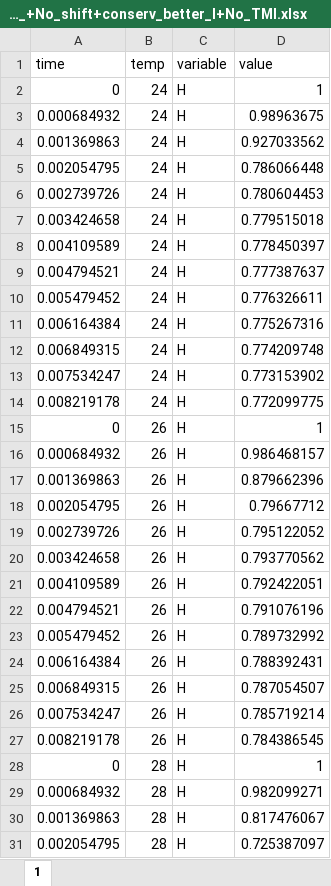
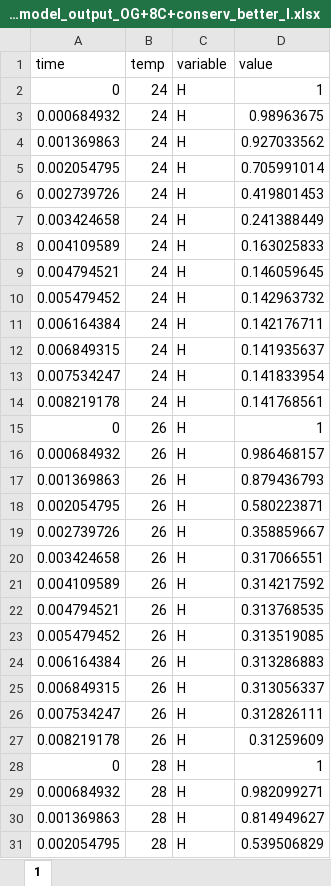
Before and after one commit to linzmartin/Tate_Rotation_Temp_Immunity, an Excel workbook: HIB_within_host_model_output_OG+8C+conserv_better_I.xlsx (was HIB_within_host_model_output_+No_shift+conserv_better_I+No_TMI.xlsx), sheet 1, drawn as a sheet; only a part is shown; values as stored, in another font and other column widths than the file's, no borders; the diff covers the shown part only; the diff names each change by its address in the sheet, - before the commit and + after, or states it on an @@ line.

```diff
--- a/HIB_within_host_model_output_+No_shift+conserv_better_I+No_TMI.xlsx (sheet 1)
+++ b/HIB_within_host_model_output_OG+8C+conserv_better_I.xlsx (sheet 1)
-D5 (value): 0.786066448
+D5 (value): 0.705991014
-D6 (value): 0.780604453
+D6 (value): 0.419801453
-D7 (value): 0.779515018
+D7 (value): 0.241388449
-D8 (value): 0.778450397
+D8 (value): 0.163025833
-D9 (value): 0.777387637
+D9 (value): 0.146059645
-D10 (value): 0.776326611
+D10 (value): 0.142963732
-D11 (value): 0.775267316
+D11 (value): 0.142176711
-D12 (value): 0.774209748
+D12 (value): 0.141935637
-D13 (value): 0.773153902
+D13 (value): 0.141833954
-D14 (value): 0.772099775
+D14 (value): 0.141768561
-D17 (value): 0.879662396
+D17 (value): 0.879436793
-D18 (value): 0.79667712
+D18 (value): 0.580223871
-D19 (value): 0.795122052
+D19 (value): 0.358859667
-D20 (value): 0.793770562
+D20 (value): 0.317066551
-D21 (value): 0.792422051
+D21 (value): 0.314217592
-D22 (value): 0.791076196
+D22 (value): 0.313768535
-D23 (value): 0.789732992
+D23 (value): 0.313519085
-D24 (value): 0.788392431
+D24 (value): 0.313286883
-D25 (value): 0.787054507
+D25 (value): 0.313056337
-D26 (value): 0.785719214
+D26 (value): 0.312826111
-D27 (value): 0.784386545
+D27 (value): 0.31259609
-D30 (value): 0.817476067
+D30 (value): 0.814949627
-D31 (value): 0.725387097
+D31 (value): 0.539506829
```
Also changed, not shown: 172 edited cells elsewhere in this sheet, HIB_within_host_model_output_longversion.xlsx, HIB_within_host_model_output_with_shifts_long.xlsx, 9 other files.
